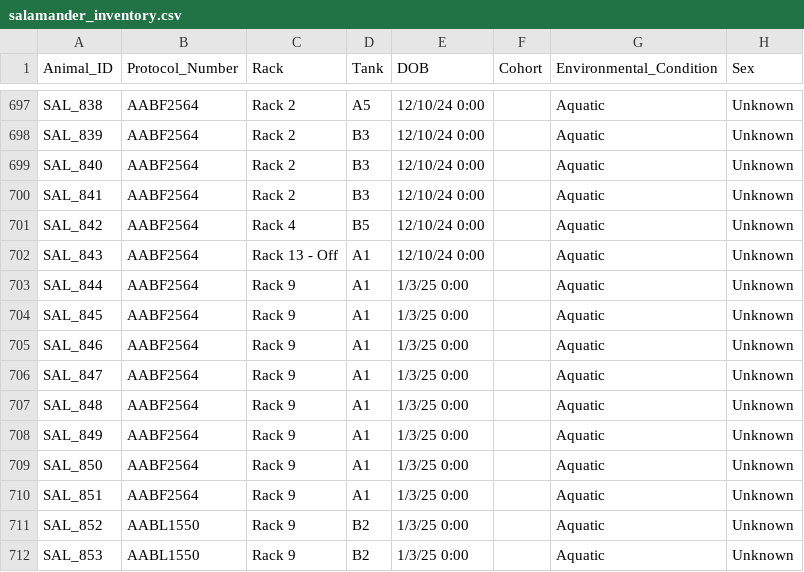
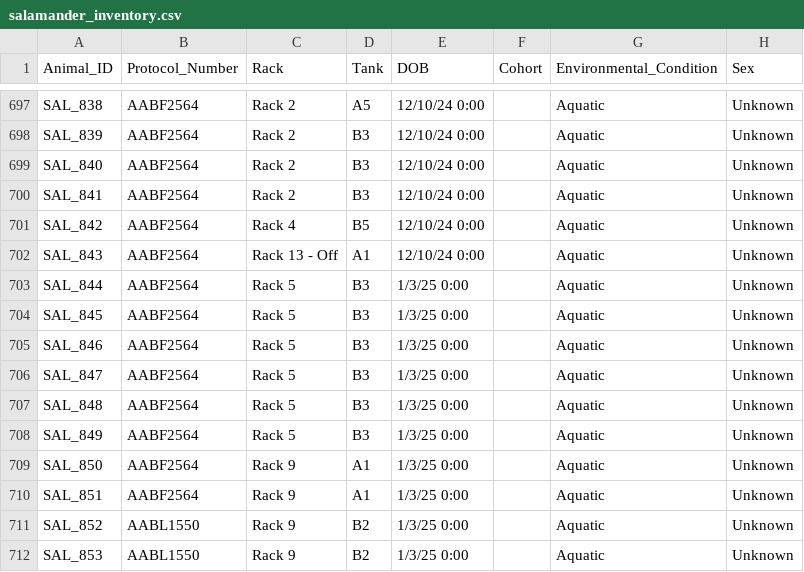
Before and after one commit to jamiewoych/pleuro-parser, a CSV file: salamander_inventory.csv, drawn as a sheet; only a part is shown, gaps mark what is left out; the diff names each change by its address in the sheet, - before the commit and + after, or states it on an @@ line.

Commit message:
📦 Update salamander inventory & logs

```diff
--- a/salamander_inventory.csv
+++ b/salamander_inventory.csv
-C703:C708 (Rack): Rack 9
+C703:C708 (Rack): Rack 5
-D703:D708 (Tank): A1
+D703:D708 (Tank): B3
```
Also changed, not shown: 1 other file.
